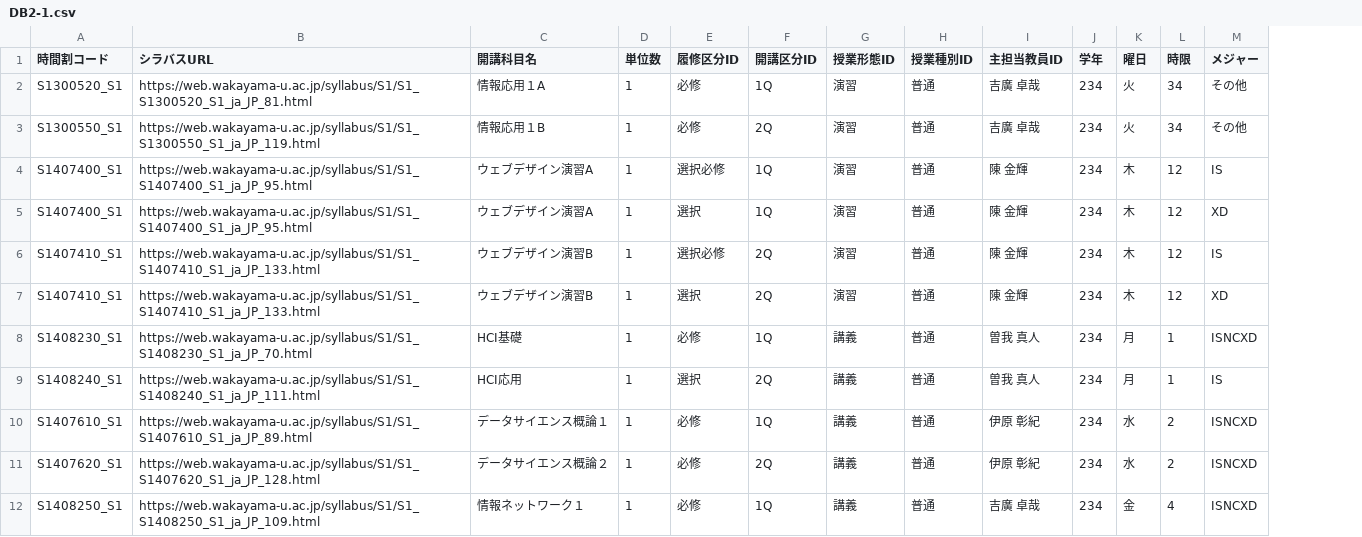
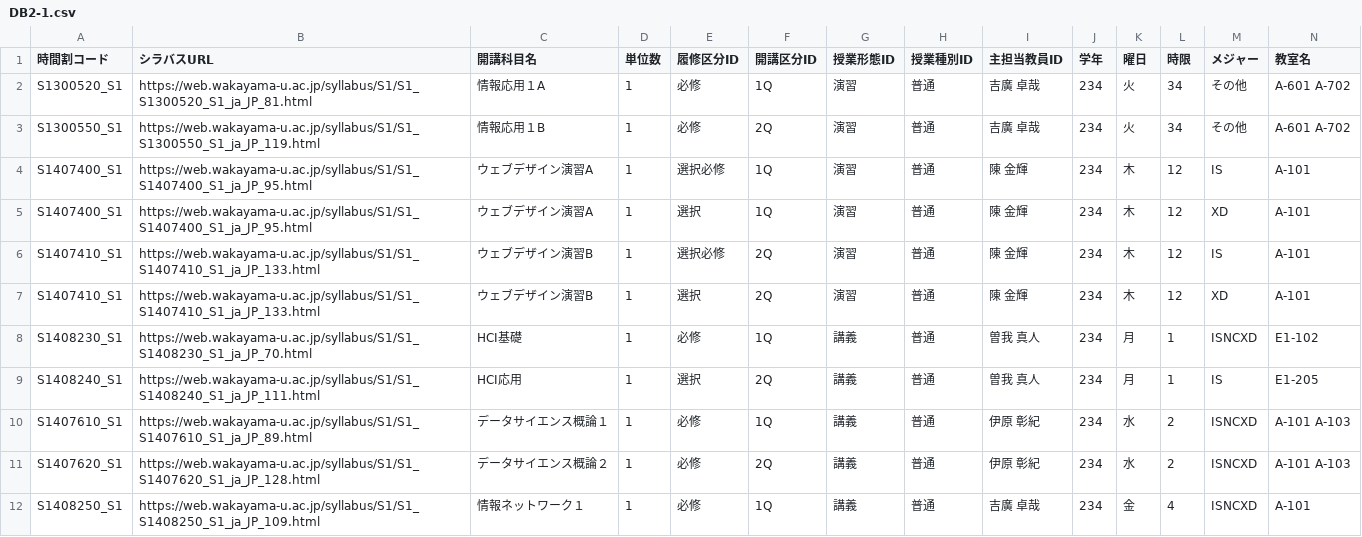
Before and after one commit to tsmh3939/ModelTimeTable, a CSV file: docs/DB2-1.csv, drawn as a sheet; only a part is shown; the diff names each change by its address in the sheet, - before the commit and + after, or states it on an @@ line.

```diff
--- a/docs/DB2-1.csv
+++ b/docs/DB2-1.csv
+column N (教室名), rows 2-12: A-601 A-702 | A-601 A-702 | A-101 | A-101 | A-101 | A-101 | E1-102 | E1-205 | A-101 A-103 | A-101 A-103 | A-101
```
Also changed, not shown: 8 other files.
